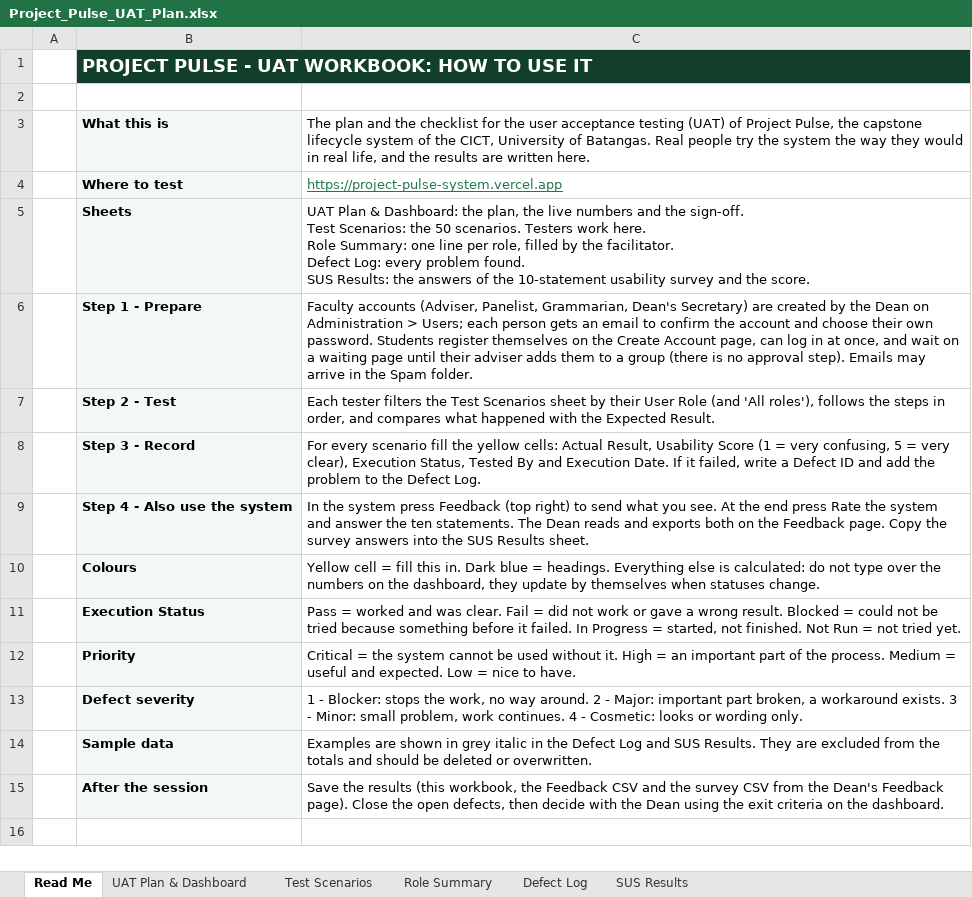
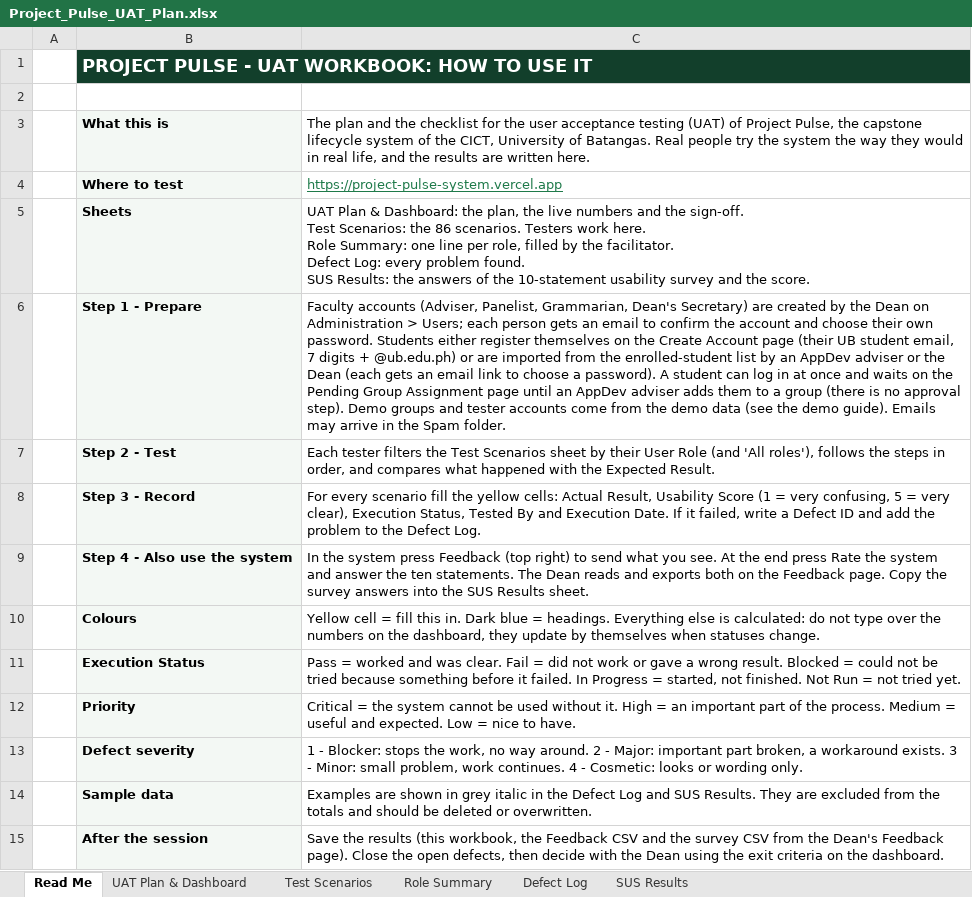
Before and after one commit to sevm844/Project_Pulse_System, an Excel workbook: docs/Project_Pulse_UAT_Plan.xlsx, sheet Read Me, drawn as a sheet; values as stored, in another font and other column widths than the file's, no borders; the diff names each change by its address in the sheet, - before the commit and + after, or states it on an @@ line.

```diff
--- a/docs/Project_Pulse_UAT_Plan.xlsx (sheet Read Me)
+++ b/docs/Project_Pulse_UAT_Plan.xlsx (sheet Read Me)
-C5: …Scenarios: the 50 scenarios. Testers…
+C5: …Scenarios: the 86 scenarios. Testers…
-C6: …password. Students register themselves on the Create Account page, can log in at once, and wait on a waiting page until their adviser adds them to a group (there is no approval step). Emails may…
+C6: …password. Students either register themselves on the Create Account page (their UB student email, 7 digits + @ub.edu.ph) or are imported from the enrolled-student list by an AppDev adviser or the Dean (each gets an email link to choose a password). A student can log in at once and waits on the Pending Group Assignment page until an AppDev adviser adds them to a group (there is no approval step). Demo groups and tester accounts come from the demo data (see the demo guide). Emails may…
```
Also changed, not shown: sheet Test Scenarios, sheet UAT Plan & Dashboard.
